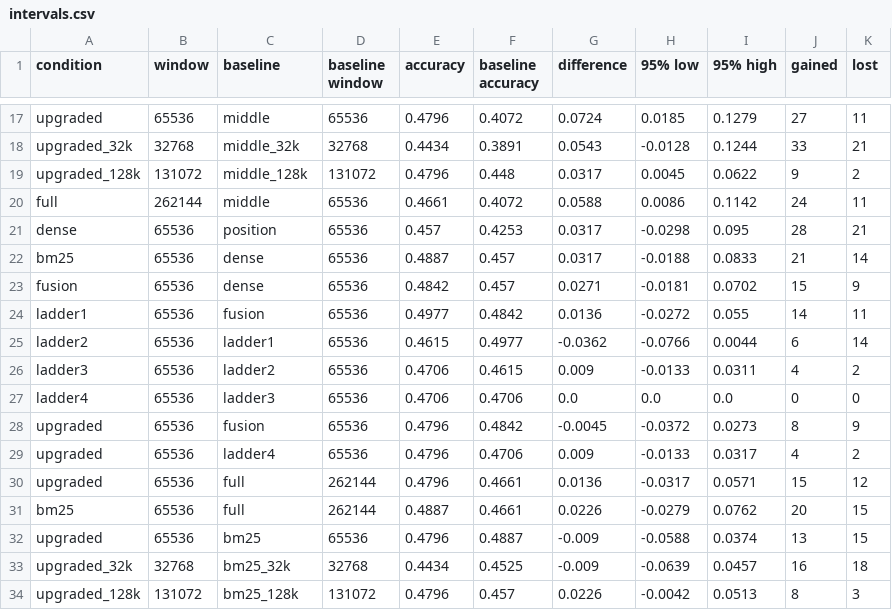
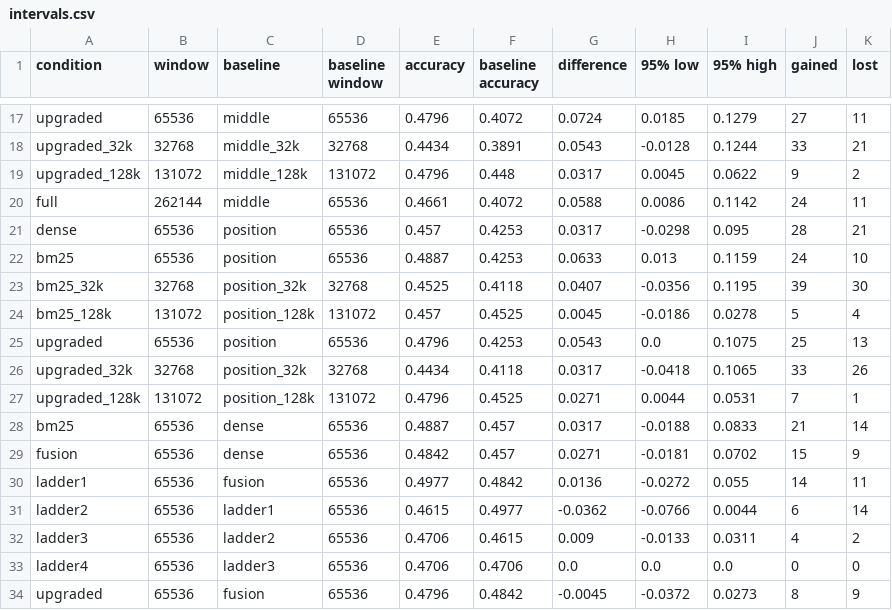
Before and after one commit to adarsh-vatsa/RLMs, a CSV file: benchmark_artifacts/longbench_v2/suites/20261029/intervals.csv, drawn as a sheet; only a part is shown, gaps mark what is left out; the shorter side is filled out with more unchanged rows; the diff names each change by its address in the sheet, - before the commit and + after, or states it on an @@ line.

```diff
--- a/benchmark_artifacts/longbench_v2/suites/20261029/intervals.csv
+++ b/benchmark_artifacts/longbench_v2/suites/20261029/intervals.csv
+row 22: bm25 | 65536 | position | 65536 | 0.4887 | 0.4253 | 0.0633 | 0.013 | 0.1159 | 24 | 10
+row 23: bm25_32k | 32768 | position_32k | 32768 | 0.4525 | 0.4118 | 0.0407 | -0.0356 | 0.1195 | 39 | 30
+row 24: bm25_128k | 131072 | position_128k | 131072 | 0.457 | 0.4525 | 0.0045 | -0.0186 | 0.0278 | 5 | 4
+row 25: upgraded | 65536 | position | 65536 | 0.4796 | 0.4253 | 0.0543 | 0.0 | 0.1075 | 25 | 13
+row 26: upgraded_32k | 32768 | position_32k | 32768 | 0.4434 | 0.4118 | 0.0317 | -0.0418 | 0.1065 | 33 | 26
+row 27: upgraded_128k | 131072 | position_128k | 131072 | 0.4796 | 0.4525 | 0.0271 | 0.0044 | 0.0531 | 7 | 1
```
Also changed, not shown: benchmark_artifacts/aa_lcr/suites/20261029/intervals-gpt-5.6-luna.csv, benchmark_artifacts/mrcr_v2/suites/20261029/intervals-full-context.csv, 8 other files.
